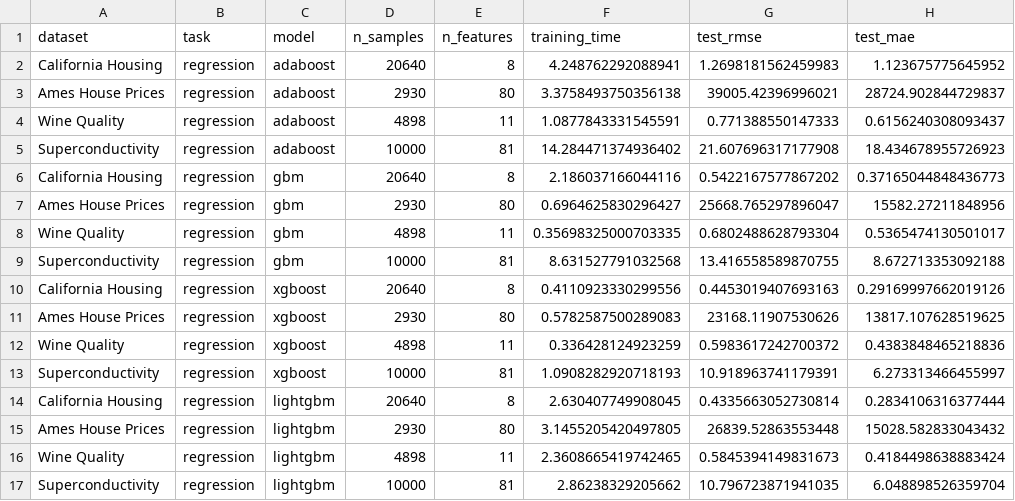
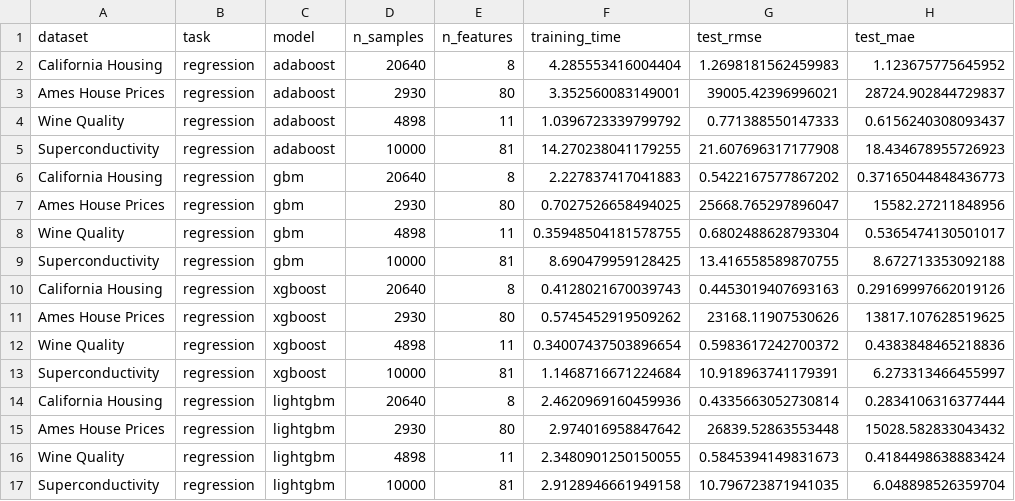
Before and after one commit to jiaheng-guo/stor565, a CSV file: static/reg_results.csv, drawn as a sheet; only a part is shown; the diff names each change by its address in the sheet, - before the commit and + after, or states it on an @@ line.

```diff
--- a/static/reg_results.csv
+++ b/static/reg_results.csv
-F2 (training_time): 4.248762292088941
+F2 (training_time): 4.285553416004404
-F3 (training_time): 3.3758493750356138
+F3 (training_time): 3.352560083149001
-F4 (training_time): 1.0877843331545591
+F4 (training_time): 1.0396723339799792
-F5 (training_time): 14.284471374936402
+F5 (training_time): 14.270238041179255
-F6 (training_time): 2.186037166044116
+F6 (training_time): 2.227837417041883
-F7 (training_time): 0.6964625830296427
+F7 (training_time): 0.7027526658494025
-F8 (training_time): 0.35698325000703335
+F8 (training_time): 0.35948504181578755
-F9 (training_time): 8.631527791032568
+F9 (training_time): 8.690479959128425
-F10 (training_time): 0.4110923330299556
+F10 (training_time): 0.4128021670039743
-F11 (training_time): 0.5782587500289083
+F11 (training_time): 0.5745452919509262
-F12 (training_time): 0.336428124923259
+F12 (training_time): 0.34007437503896654
-F13 (training_time): 1.0908282920718193
+F13 (training_time): 1.1468716671224684
-F14 (training_time): 2.630407749908045
+F14 (training_time): 2.4620969160459936
-F15 (training_time): 3.1455205420497805
+F15 (training_time): 2.974016958847642
-F16 (training_time): 2.3608665419742465
+F16 (training_time): 2.3480901250150055
-F17 (training_time): 2.86238329205662
+F17 (training_time): 2.9128946661949158
```
Also changed, not shown: 11 other files.
